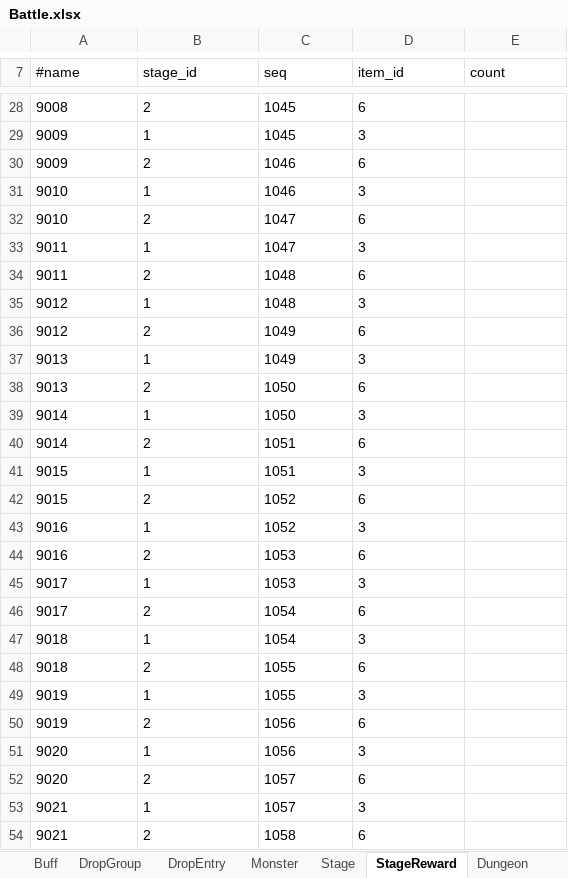
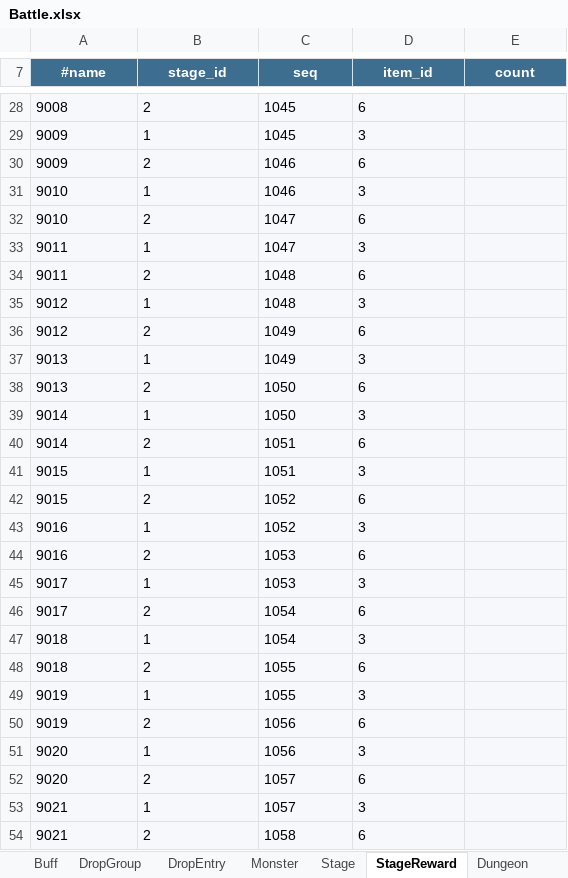
Before and after one commit to realm-labs/sora, an Excel workbook: examples/showcase/data/Battle.xlsx, sheet StageReward, drawn as a sheet; only a part is shown, gaps mark what is left out; values as stored, in another font and other column widths than the file's, no borders; the diff covers the shown part only; the diff names each change by its address in the sheet, - before the commit and + after, or states it on an @@ line.

```diff
--- a/examples/showcase/data/Battle.xlsx (sheet StageReward)
+++ b/examples/showcase/data/Battle.xlsx (sheet StageReward)
@@ A7:E7 bold: off → on, text colour: black → #FFFFFF, fill: none → #3D6E8F, alignment: left → center @@
-A28:E54 fill: none
+A28:E54 fill: #F6F8FB
```
Also changed, not shown: cell formats elsewhere in this sheet, sheet Monster, sheet DropEntry, sheet Skill, sheet Stage, sheet Character, sheet CharacterSkill, 3 more sheets, examples/showcase/data/Core.xlsx, examples/showcase/data/Economy.xlsx, 8 other files.
